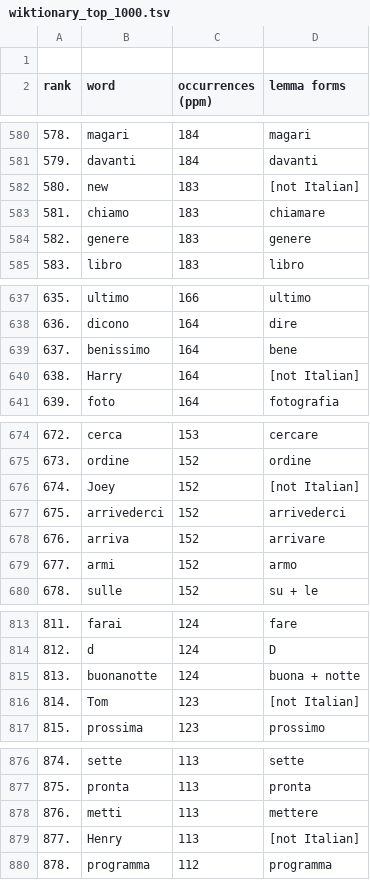
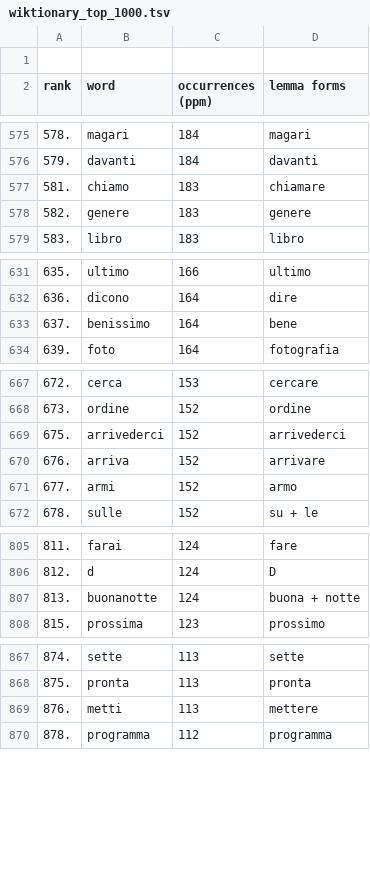
Before and after one commit to mhamilt/top-1000-colfis-anki-deck, a TSV file: wiktionary_top_1000.tsv, drawn as a sheet; only a part is shown, gaps mark what is left out; the diff covers the shown part only; the diff names each change by its address in the sheet, - before the commit and + after, or states it on an @@ line.

Commit message:
remove [not italian] words

```diff
--- a/wiktionary_top_1000.tsv
+++ b/wiktionary_top_1000.tsv
-row 582: 580. | new | 183 | [not Italian]
-row 640: 638. | Harry | 164 | [not Italian]
-row 676: 674. | Joey | 152 | [not Italian]
-row 816: 814. | Tom | 123 | [not Italian]
-row 879: 877. | Henry | 113 | [not Italian]
```
Also changed, not shown: 9 removed rows elsewhere in this file.
